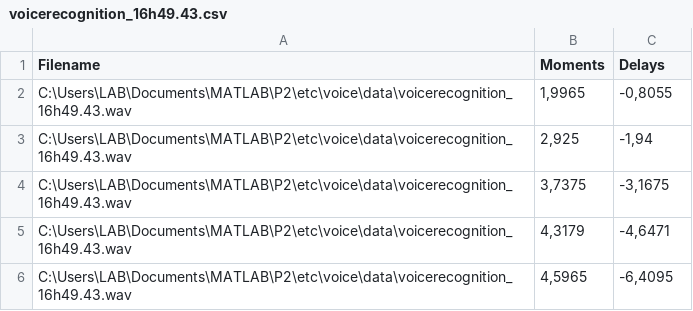
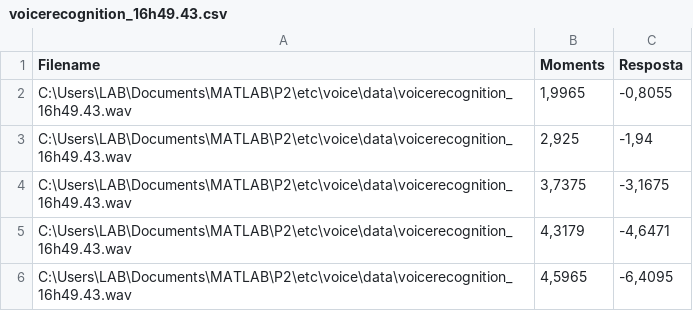
Before and after one commit to lab-neuro-comp/P2, a CSV file: etc/voice/data/voicerecognition_16h49.43.csv, drawn as a sheet.

Commit message:
Expanded to the case when a delay's already been recorded

```diff
--- a/etc/voice/data/voicerecognition_16h49.43.csv
+++ b/etc/voice/data/voicerecognition_16h49.43.csv
@@ -1,2 +1,2 @@
-Filename;Moments;Delays
+Filename;Moments;Resposta
 C:\Users\LAB\Documents\MATLAB\P2\etc\voice\data\voicerecognition_16h49.43.wav;1,9965;-0,8055
```
Also changed, not shown: 1 other file.
